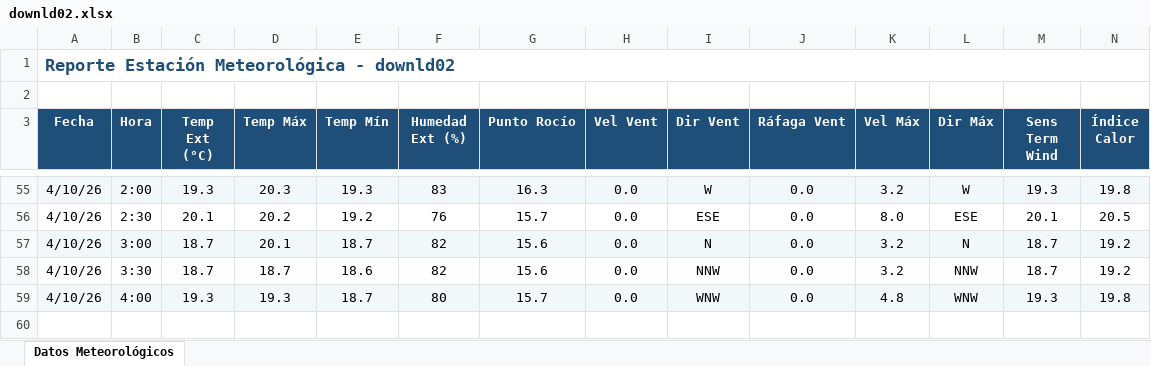
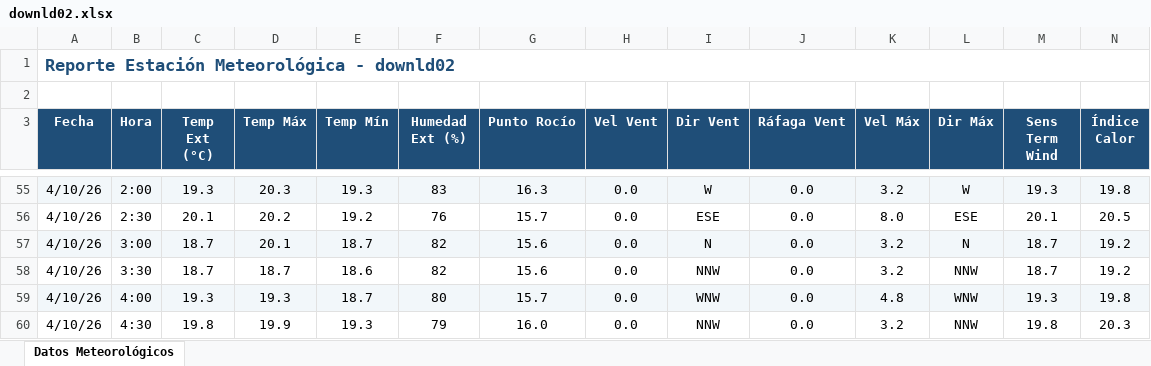
Before and after one commit to intasalta/ema_yuto, an Excel workbook: downld02.xlsx, sheet Datos Meteorológicos, drawn as a sheet; only a part is shown, gaps mark what is left out; values as stored, in another font and other column widths than the file's, no borders; rows hold the shown columns only; the diff names each change by its address in the sheet, - before the commit and + after, or states it on an @@ line.

```diff
--- a/downld02.xlsx (sheet Datos Meteorológicos)
+++ b/downld02.xlsx (sheet Datos Meteorológicos)
+row 60: 4/10/26 | 4:30 | 19.8 | 19.9 | 19.3 | 79 | 16.0 | 0.0 | NNW | 0.0 | 3.2 | NNW | 19.8 | 20.3
```
Also changed, not shown: downld08.xlsx, 2 other files.
